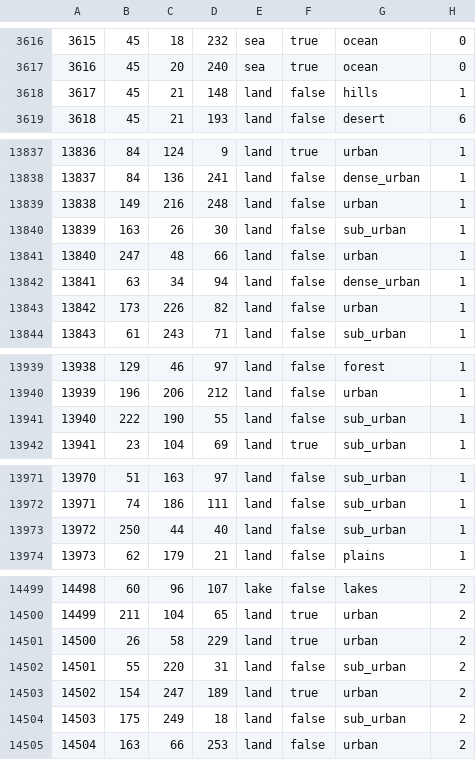
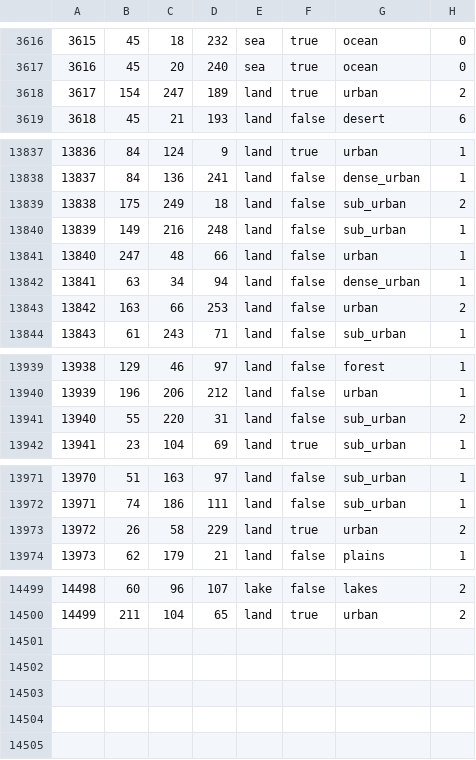
Before and after one commit to TheGamerCant/Modern-Day-Sandbox, a CSV file: map/definition.csv, drawn as a sheet; only a part is shown, gaps mark what is left out; removed rows and columns are numbered as before the commit, all else as after; the diff covers the shown part only; the diff names each change by its address in the sheet, - before the commit and + after, or states it on an @@ line.

```diff
--- a/map/definition.csv
+++ b/map/definition.csv
-row 3618: 3617 | 45 | 21 | 148 | land | false | hills | 1
@@ row 14503 moved to row 3618: 3617 @@
@@ row 14504 moved to row 13839: 13838 @@
@@ column A renumbered in row 13840 @@
-G13840: urban
+G13840: sub_urban
-row 13840: 13839 | 163 | 26 | 30 | land | false | sub_urban | 1
-row 13843: 13842 | 173 | 226 | 82 | land | false | urban | 1
@@ row 14505 moved to row 13843: 13842 @@
-row 13941: 13940 | 222 | 190 | 55 | land | false | sub_urban | 1
@@ row 14502 moved to row 13941: 13940 @@
-row 13973: 13972 | 250 | 44 | 40 | land | false | sub_urban | 1
@@ row 14501 moved to row 13973: 13972 @@
```
Also changed, not shown: 2 edited cells elsewhere in this file, 24 other files.
